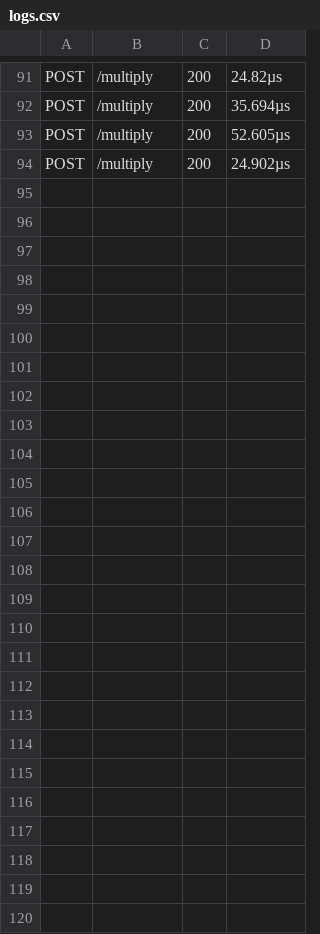
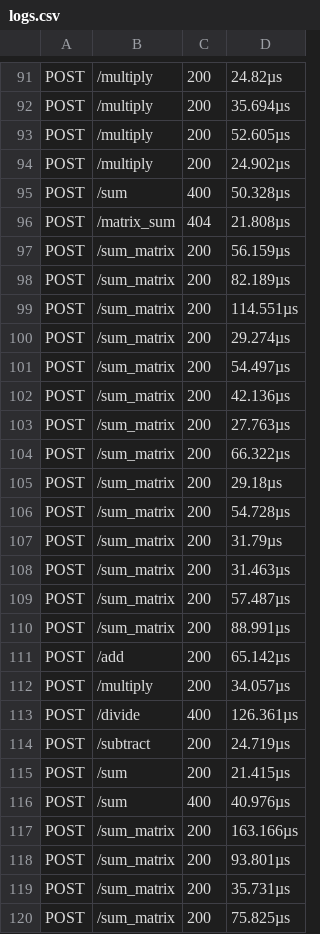
Before and after one commit to gabrielpires-1/go-simple-projects, a CSV file: calculator-api/logs.csv, drawn as a sheet; only a part is shown, gaps mark what is left out.

Commit message:
add goroutines and channels in matrix sum

```diff
--- a/calculator-api/logs.csv
+++ b/calculator-api/logs.csv
@@ -94 +94,27 @@ POST,/multiply,200,52.605µs
 POST,/multiply,200,24.902µs
+POST,/sum,400,50.328µs
+POST,/matrix_sum,404,21.808µs
+POST,/sum_matrix,200,56.159µs
+POST,/sum_matrix,200,82.189µs
+POST,/sum_matrix,200,114.551µs
+POST,/sum_matrix,200,29.274µs
+POST,/sum_matrix,200,54.497µs
+POST,/sum_matrix,200,42.136µs
+POST,/sum_matrix,200,27.763µs
+POST,/sum_matrix,200,66.322µs
+POST,/sum_matrix,200,29.18µs
+POST,/sum_matrix,200,54.728µs
+POST,/sum_matrix,200,31.79µs
+POST,/sum_matrix,200,31.463µs
+POST,/sum_matrix,200,57.487µs
+POST,/sum_matrix,200,88.991µs
+POST,/add,200,65.142µs
+POST,/multiply,200,34.057µs
+POST,/divide,400,126.361µs
+POST,/subtract,200,24.719µs
+POST,/sum,200,21.415µs
+POST,/sum,400,40.976µs
+POST,/sum_matrix,200,163.166µs
+POST,/sum_matrix,200,93.801µs
+POST,/sum_matrix,200,35.731µs
+POST,/sum_matrix,200,75.825µs
```
Also changed, not shown: 3 other files.
